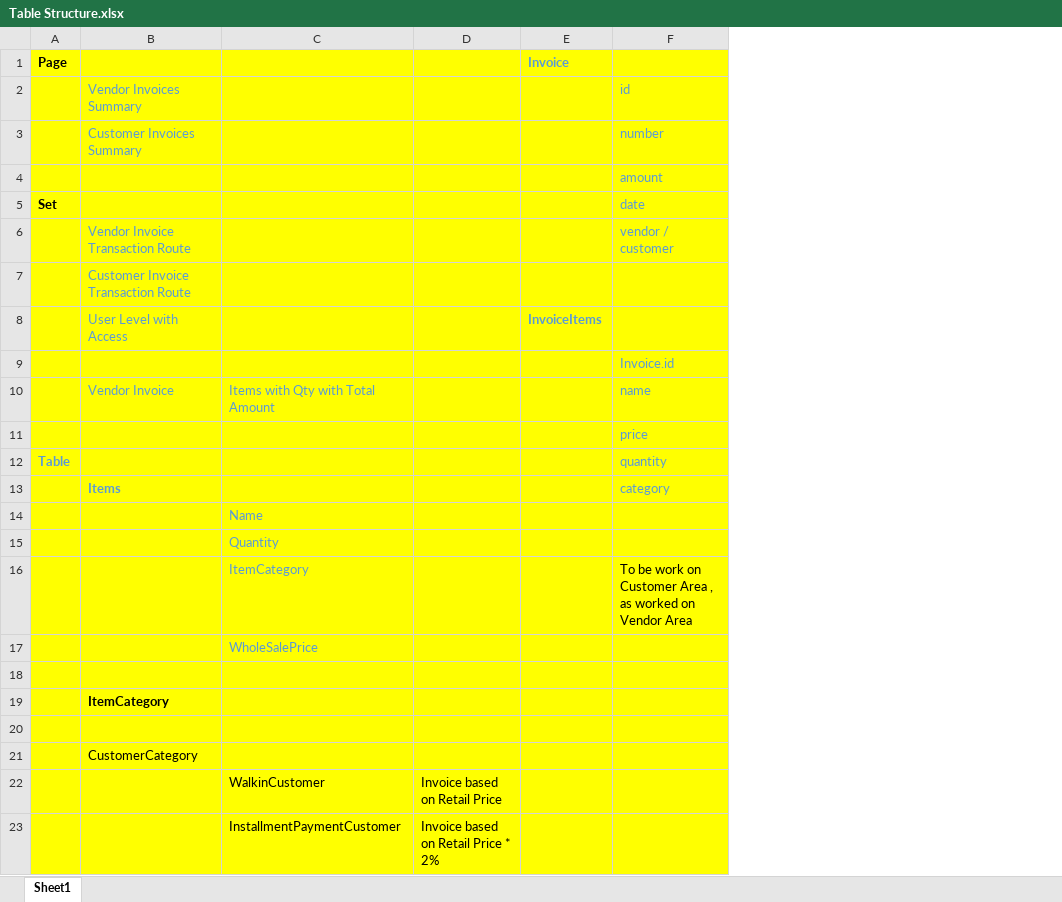
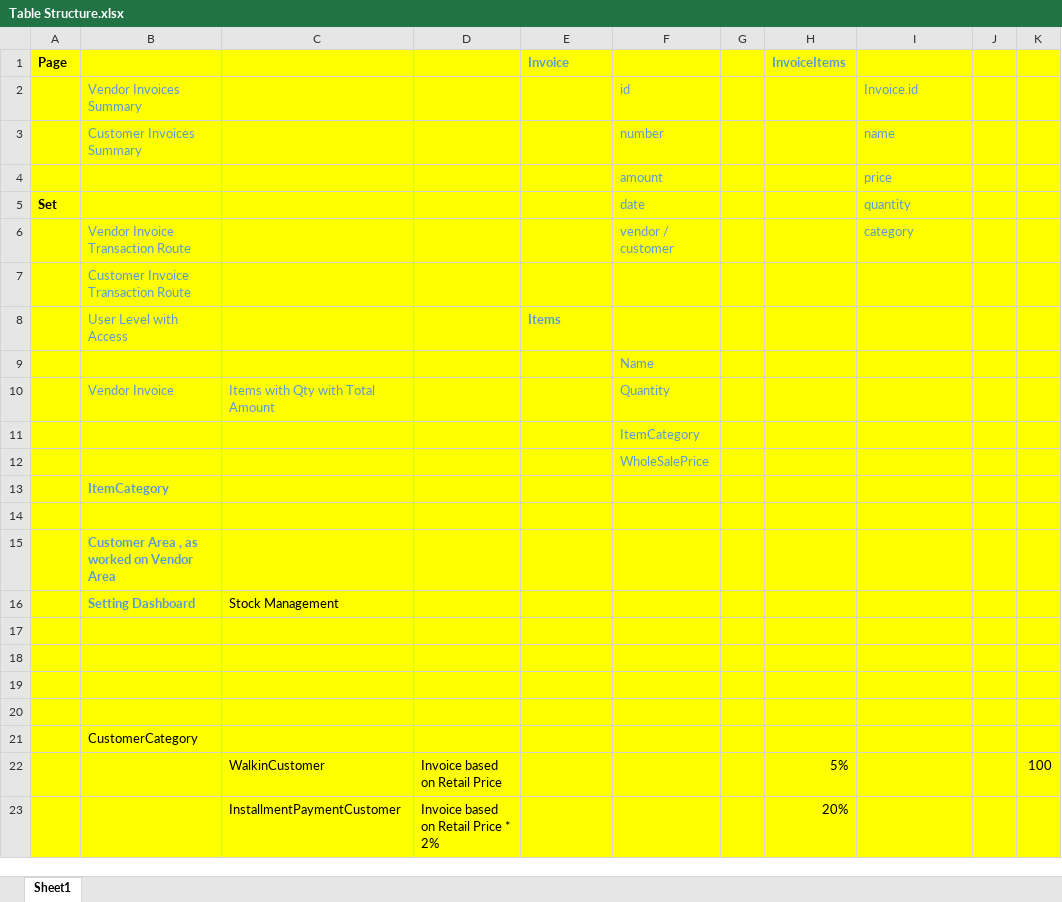
Before and after one commit to shazee257/Payments-Record, an Excel workbook: Table Structure.xlsx, sheet Sheet1, drawn as a sheet; only a part is shown; values as stored, in another font and other column widths than the file's, no borders; removed rows and columns are numbered as before the commit, all else as after; the diff names each change by its address in the sheet, - before the commit and + after, or states it on an @@ line.

Commit message:
Stock Management Completed

```diff
--- a/Table Structure.xlsx (sheet Sheet1)
+++ b/Table Structure.xlsx (sheet Sheet1)
+column F, rows 2-12: id | number | amount | date | vendor / customer |  |  | Name | Quantity | ItemCategory | WholeSalePrice
+column G, empty
+column H (InvoiceItems), rows 22-23: 5% | 20%
+column J, empty
+column K, row 22: 100
-I2: id
+I2: Invoice.id
-I3: number
+I3: name
-I4: amount
+I4: price
-I5: date
+I5: quantity
-I6: vendor / customer
+I6: category
-E8 (Invoice): InvoiceItems
+E8 (Invoice): Items
-I9: Invoice.id
+I9: (empty)
-I10: name
+I10: (empty)
-I11: price
+I11: (empty)
-row 12: Table |  |  |  |  | quantity
-row 13:  | Items |  |  |  | category
-row 14:  |  | Name
-row 15:  |  | Quantity
-row 16:  |  | ItemCategory |  |  | To be work on Customer Area , as worked on Vendor Area
-row 17:  |  | WholeSalePrice
-B13 text colour: black
+B13 text colour: #5B9BD5
+row 14: (empty)
+row 15:  | Customer Area , as worked on Vendor Area
+row 16:  | Setting Dashboard | Stock Management
+row 17: (empty)
+row 18: (empty)
+row 19: (empty)
```
Also changed, not shown: 19 other files.
